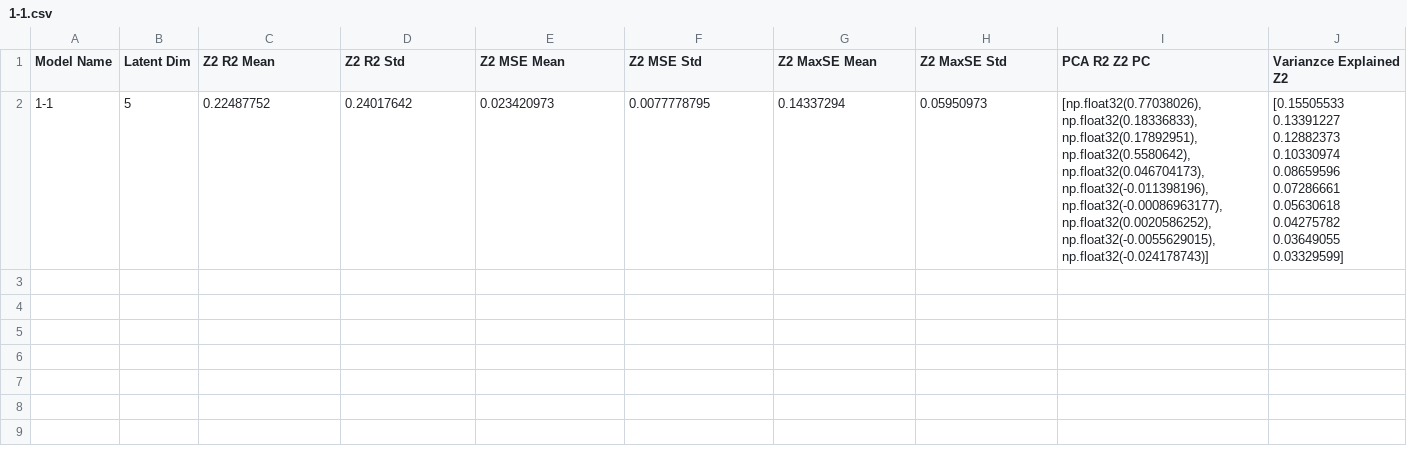
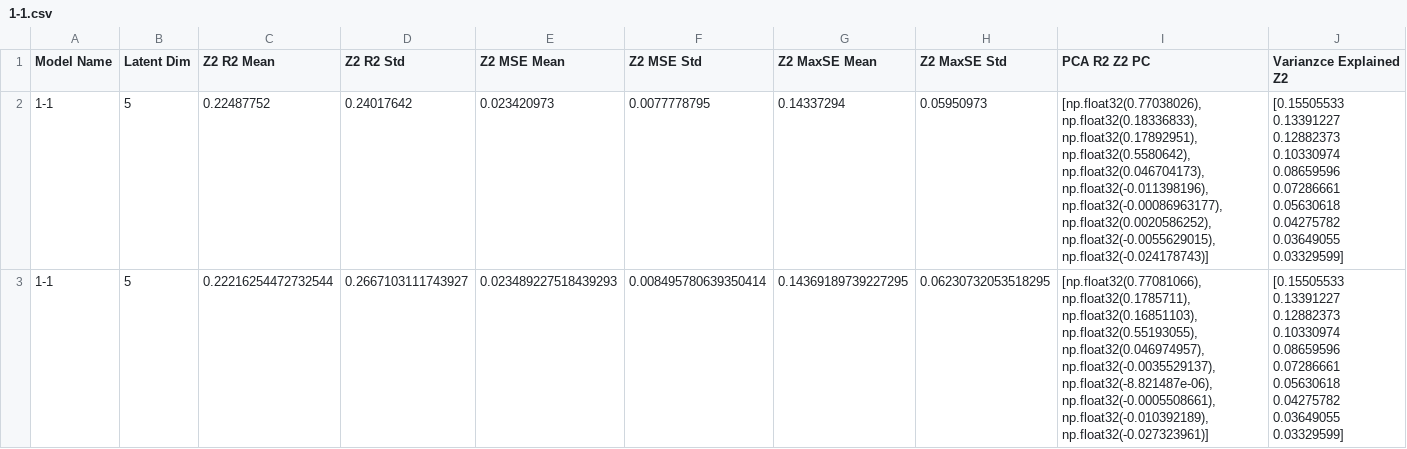
Before and after one commit to FedericoSbarbati/Lorenz-Toy, a CSV file: Encoder Analysis Data/1-1.csv, drawn as a sheet; only a part is shown; rows hold the shown columns only; ↵ is a line break in a cell; the diff names each change by its address in the sheet, - before the commit and + after, or states it on an @@ line.

Commit message:
Analysis of the encoder data

```diff
--- a/Encoder Analysis Data/1-1.csv
+++ b/Encoder Analysis Data/1-1.csv
+row 3: 1-1 | 5 | 0.22216254472732544 | 0.2667103111743927 | 0.023489227518439293 | 0.008495780639350414 | 0.14369189739227295 | 0.06230732053518295 | [np.float32(0.77081066), np.float32(0.1785711), np.float32(0.16851103), np.float32(0.55193055), np.float32(0.046974957), np.float32(-0.0035529137), np.float32(-8.821487e-06), np.float32(-0.0005508661), np.float32(-0.010392189), np.float32(-0.027323961)] | [0.15505533 0.13391227 0.12882373 0.10330974 0.08659596 0.07286661 ↵ 0.05630618 0.04275782 0.03649055 0.03329599]
```
Also changed, not shown: Encoder Analysis Data/2-1.csv, 3 other files.
